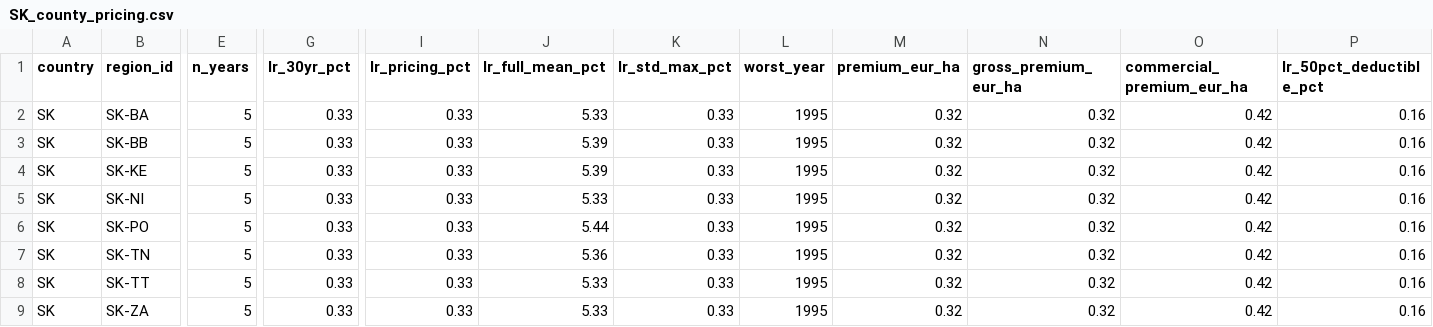
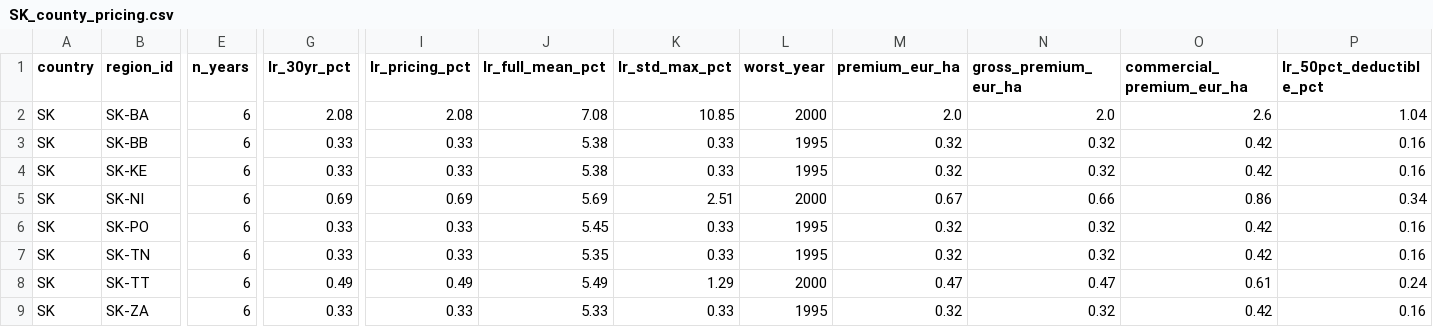
Before and after one commit to digifarmio/wosr, a CSV file: pricing/SK_county_pricing.csv, drawn as a sheet; only a part is shown, gaps mark what is left out; the diff covers the shown part only; the diff names each change by its address in the sheet, - before the commit and + after, or states it on an @@ line.

```diff
--- a/pricing/SK_county_pricing.csv
+++ b/pricing/SK_county_pricing.csv
-E2:E9 (n_years): 5
+E2:E9 (n_years): 6
-G2 (lr_30yr_pct): 0.33
+G2 (lr_30yr_pct): 2.08
-I2 (lr_pricing_pct): 0.33
+I2 (lr_pricing_pct): 2.08
-J2 (lr_full_mean_pct): 5.33
+J2 (lr_full_mean_pct): 7.08
-K2 (lr_std_max_pct): 0.33
+K2 (lr_std_max_pct): 10.85
-L2 (worst_year): 1995
+L2 (worst_year): 2000
-M2 (premium_eur_ha): 0.32
+M2 (premium_eur_ha): 2.0
-N2 (gross_premium_eur_ha): 0.32
+N2 (gross_premium_eur_ha): 2.0
-O2 (commercial_premium_eur_ha): 0.42
+O2 (commercial_premium_eur_ha): 2.6
-P2 (lr_50pct_deductible_pct): 0.16
+P2 (lr_50pct_deductible_pct): 1.04
-J3:J4 (lr_full_mean_pct): 5.39
+J3:J4 (lr_full_mean_pct): 5.38
-G5 (lr_30yr_pct): 0.33
+G5 (lr_30yr_pct): 0.69
-I5 (lr_pricing_pct): 0.33
+I5 (lr_pricing_pct): 0.69
-J5 (lr_full_mean_pct): 5.33
+J5 (lr_full_mean_pct): 5.69
-K5 (lr_std_max_pct): 0.33
+K5 (lr_std_max_pct): 2.51
-L5 (worst_year): 1995
+L5 (worst_year): 2000
-M5 (premium_eur_ha): 0.32
+M5 (premium_eur_ha): 0.67
-N5 (gross_premium_eur_ha): 0.32
+N5 (gross_premium_eur_ha): 0.66
-O5 (commercial_premium_eur_ha): 0.42
+O5 (commercial_premium_eur_ha): 0.86
-P5 (lr_50pct_deductible_pct): 0.16
+P5 (lr_50pct_deductible_pct): 0.34
-J6 (lr_full_mean_pct): 5.44
+J6 (lr_full_mean_pct): 5.45
-J7 (lr_full_mean_pct): 5.36
+J7 (lr_full_mean_pct): 5.35
-G8 (lr_30yr_pct): 0.33
+G8 (lr_30yr_pct): 0.49
-I8 (lr_pricing_pct): 0.33
+I8 (lr_pricing_pct): 0.49
-J8 (lr_full_mean_pct): 5.33
+J8 (lr_full_mean_pct): 5.49
-K8 (lr_std_max_pct): 0.33
+K8 (lr_std_max_pct): 1.29
-L8 (worst_year): 1995
+L8 (worst_year): 2000
-M8 (premium_eur_ha): 0.32
+M8 (premium_eur_ha): 0.47
-N8 (gross_premium_eur_ha): 0.32
+N8 (gross_premium_eur_ha): 0.47
-O8 (commercial_premium_eur_ha): 0.42
+O8 (commercial_premium_eur_ha): 0.61
-P8 (lr_50pct_deductible_pct): 0.16
+P8 (lr_50pct_deductible_pct): 0.24
```
Also changed, not shown: 3 edited cells elsewhere in this file, analysis/SK_summary.csv, analysis/all_countries_summary.csv, 4 other files.
